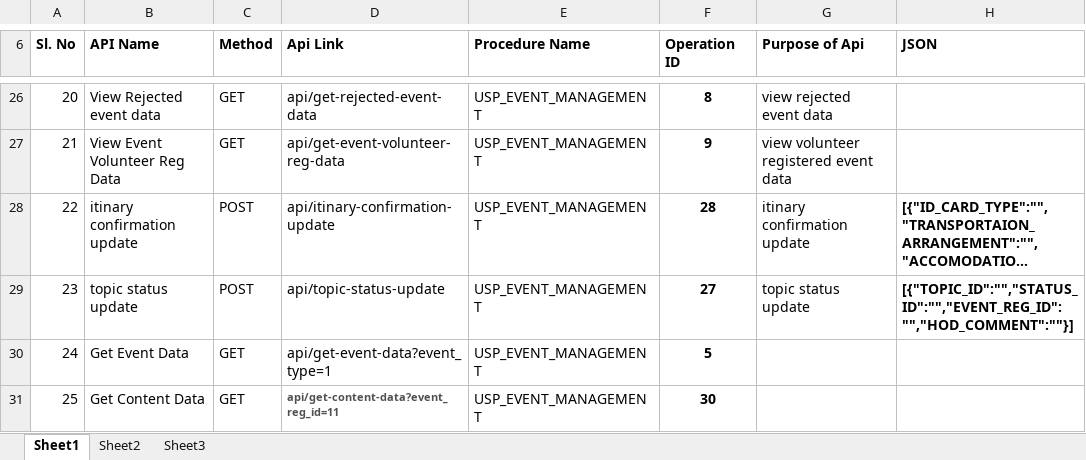
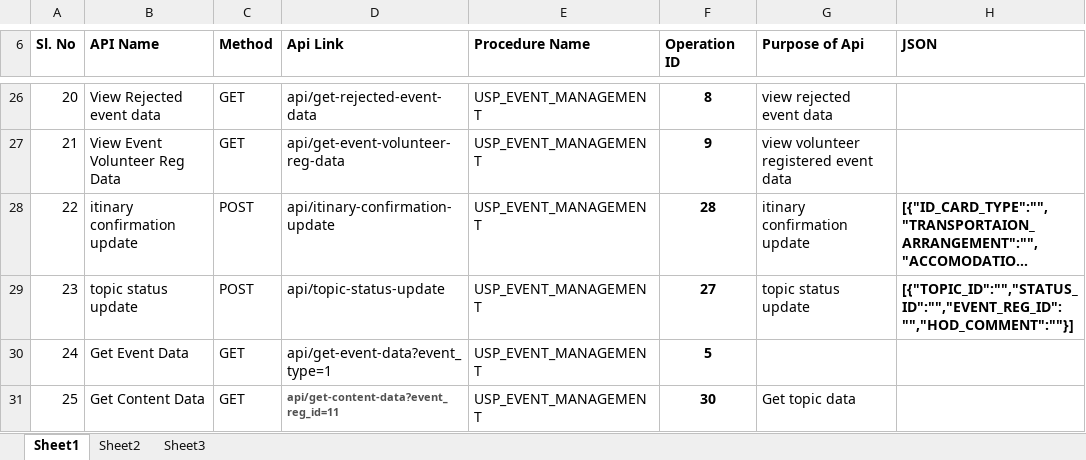
Before and after one commit to dhananjayt28/Gurukul-app-web-admin-panel, an Excel workbook: GurukulAppAdminPanel/docs/API_DOCUMENT.xlsx, sheet Sheet1, drawn as a sheet; only a part is shown, gaps mark what is left out; long unchanged cells end in …; values as stored, in another font and other column widths than the file's, no borders; the diff names each change by its address in the sheet, - before the commit and + after, or states it on an @@ line.

```diff
--- a/GurukulAppAdminPanel/docs/API_DOCUMENT.xlsx (sheet Sheet1)
+++ b/GurukulAppAdminPanel/docs/API_DOCUMENT.xlsx (sheet Sheet1)
-G31 (Purpose of Api): (empty)
+G31 (Purpose of Api): Get topic data
```
Also changed, not shown: 1 other file.
